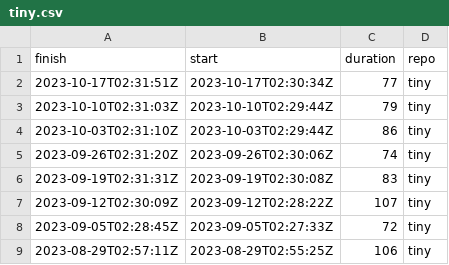
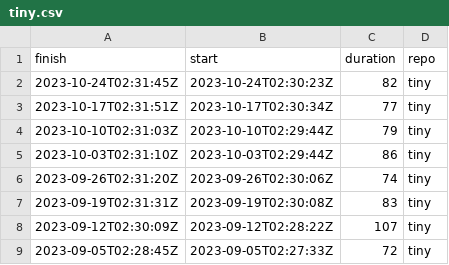
Before and after one commit to eddelbuettel/lim-chart, a CSV file: csv/tiny.csv, drawn as a sheet; only a part is shown; the shorter side is filled out with more unchanged rows.

```diff
--- a/csv/tiny.csv
+++ b/csv/tiny.csv
@@ -1,2 +1,3 @@
 finish,start,duration,repo
+2023-10-24T02:31:45Z,2023-10-24T02:30:23Z,82,tiny
 2023-10-17T02:31:51Z,2023-10-17T02:30:34Z,77,tiny
```
Also changed, not shown: csv/tidy.csv, 1 other file.
